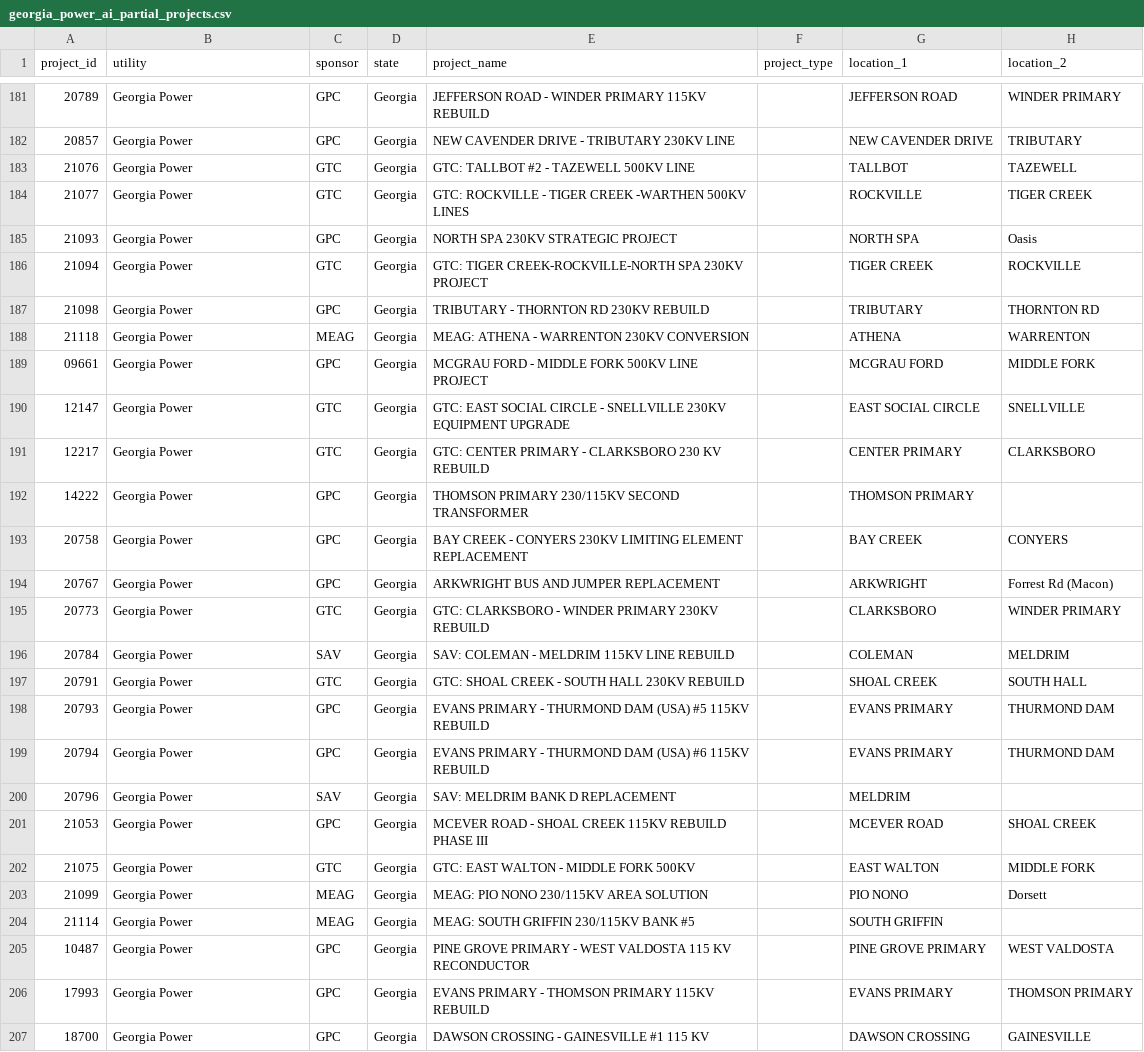
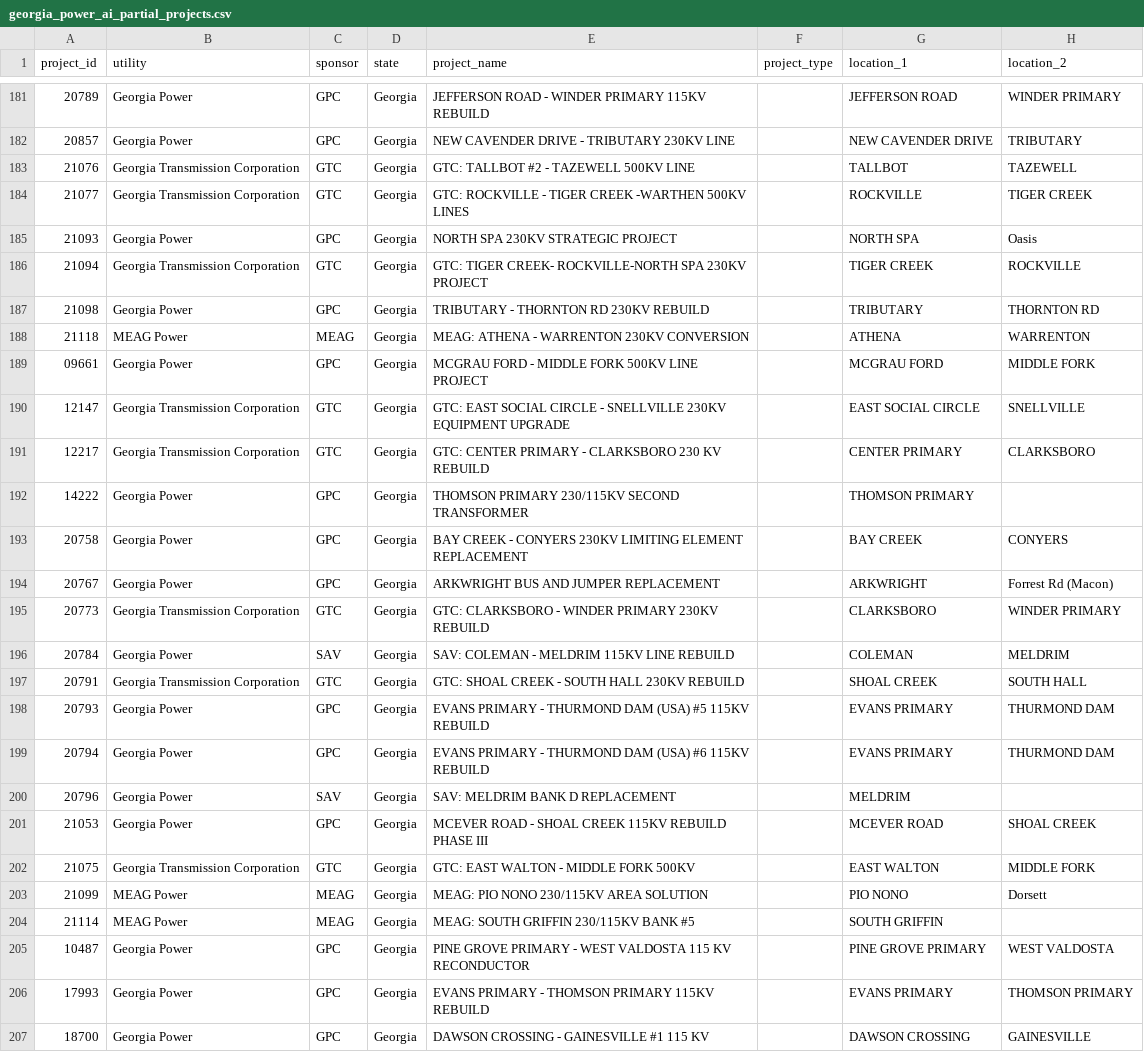
Before and after one commit to jbear05/Shellhacks2026, a CSV file: data/processed/ai/georgia_power_ai_partial_projects.csv, drawn as a sheet; only a part is shown, gaps mark what is left out; the diff covers the shown part only; the diff names each change by its address in the sheet, - before the commit and + after, or states it on an @@ line.

```diff
--- a/data/processed/ai/georgia_power_ai_partial_projects.csv
+++ b/data/processed/ai/georgia_power_ai_partial_projects.csv
-B183:B184 (utility): Georgia Power
+B183:B184 (utility): Georgia Transmission Corporation
-B186 (utility): Georgia Power
+B186 (utility): Georgia Transmission Corporation
-E186 (project_name): GTC: TIGER CREEK-ROCKVILLE-NORTH SPA 230KV…
+E186 (project_name): GTC: TIGER CREEK- ROCKVILLE-NORTH SPA 230KV…
-B188 (utility): Georgia Power
+B188 (utility): MEAG Power
-B190:B191 (utility): Georgia Power
+B190:B191 (utility): Georgia Transmission Corporation
-B195 (utility): Georgia Power
+B195 (utility): Georgia Transmission Corporation
-B197 (utility): Georgia Power
+B197 (utility): Georgia Transmission Corporation
-B202 (utility): Georgia Power
+B202 (utility): Georgia Transmission Corporation
-B203:B204 (utility): Georgia Power
+B203:B204 (utility): MEAG Power
```
Also changed, not shown: 64 edited cells elsewhere in this file, data/processed/ai/desc_ai_differences.csv, data/processed/ai/georgia_power_ai_partial_differences.csv, 21 other files.
